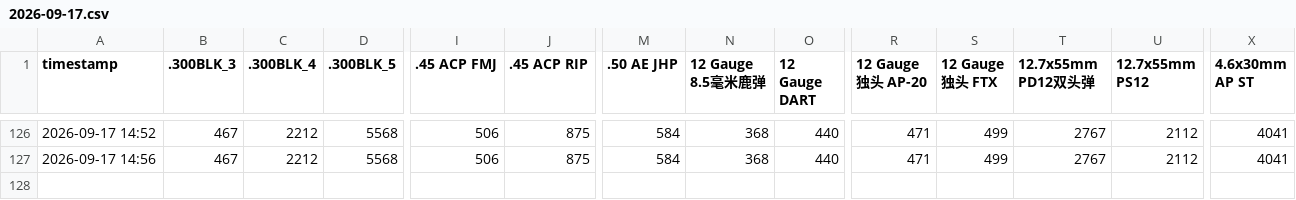
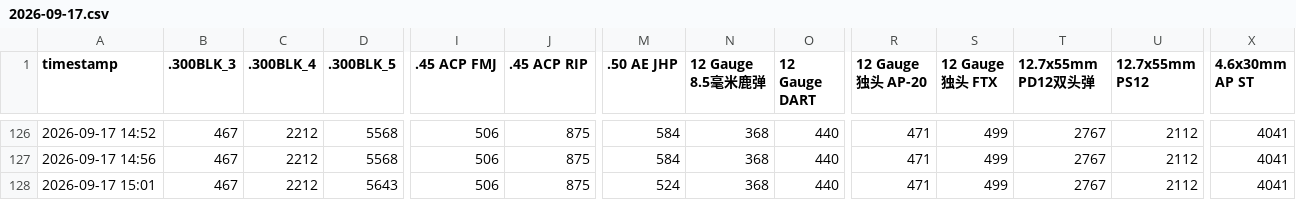
Before and after one commit to minimaxac/delta-ammo-bot, a CSV file: data/2026-09-17.csv, drawn as a sheet; only a part is shown, gaps mark what is left out; rows hold the shown columns only; the diff names each change by its address in the sheet, - before the commit and + after, or states it on an @@ line.

Commit message:
SCF collect 2026-09-17 15:01

```diff
--- a/data/2026-09-17.csv
+++ b/data/2026-09-17.csv
+row 128: 2026-09-17 15:01 | 467 | 2212 | 5643 | 506 | 875 | 524 | 368 | 440 | 471 | 499 | 2767 | 2112 | 4041
```
